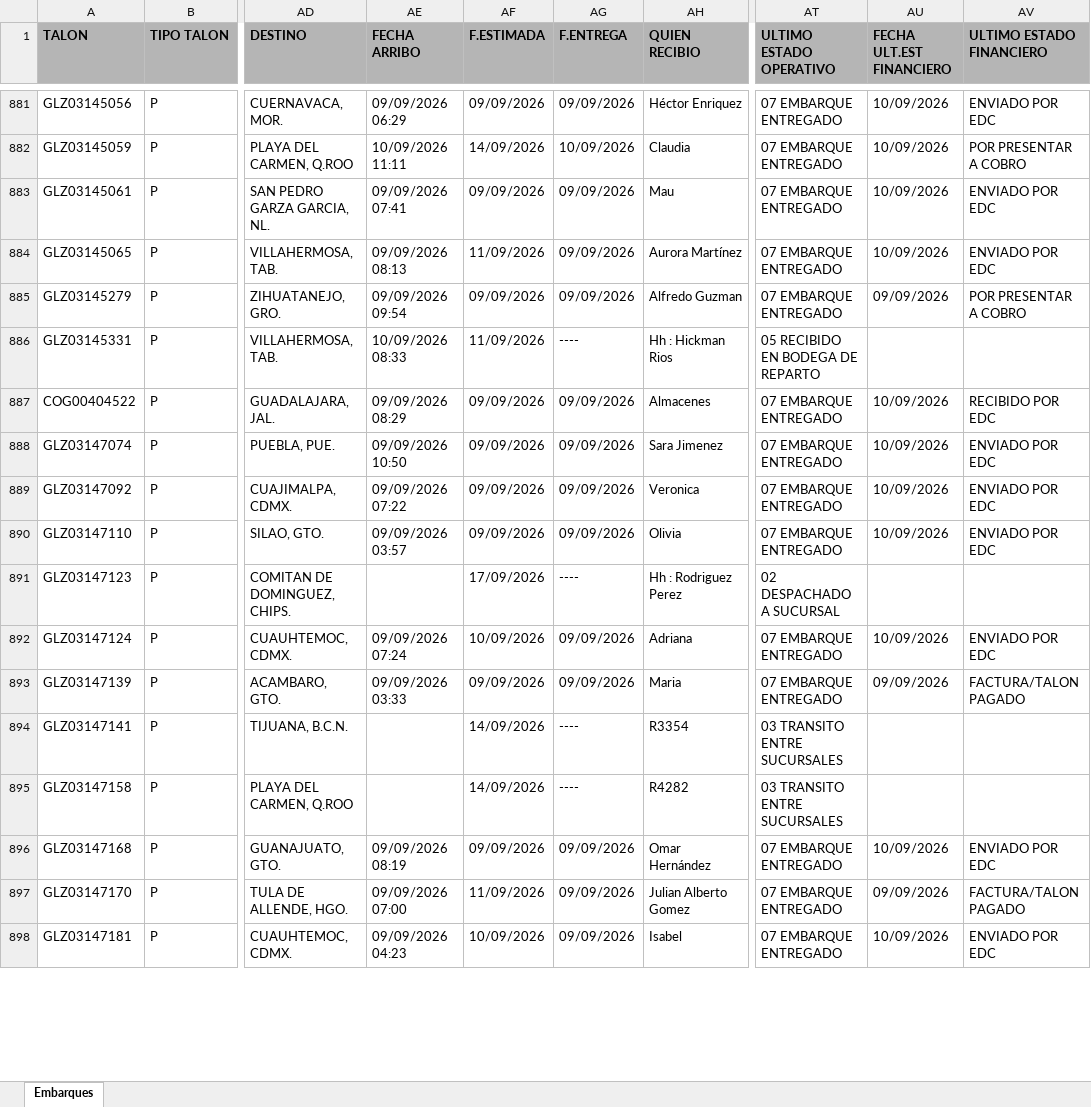
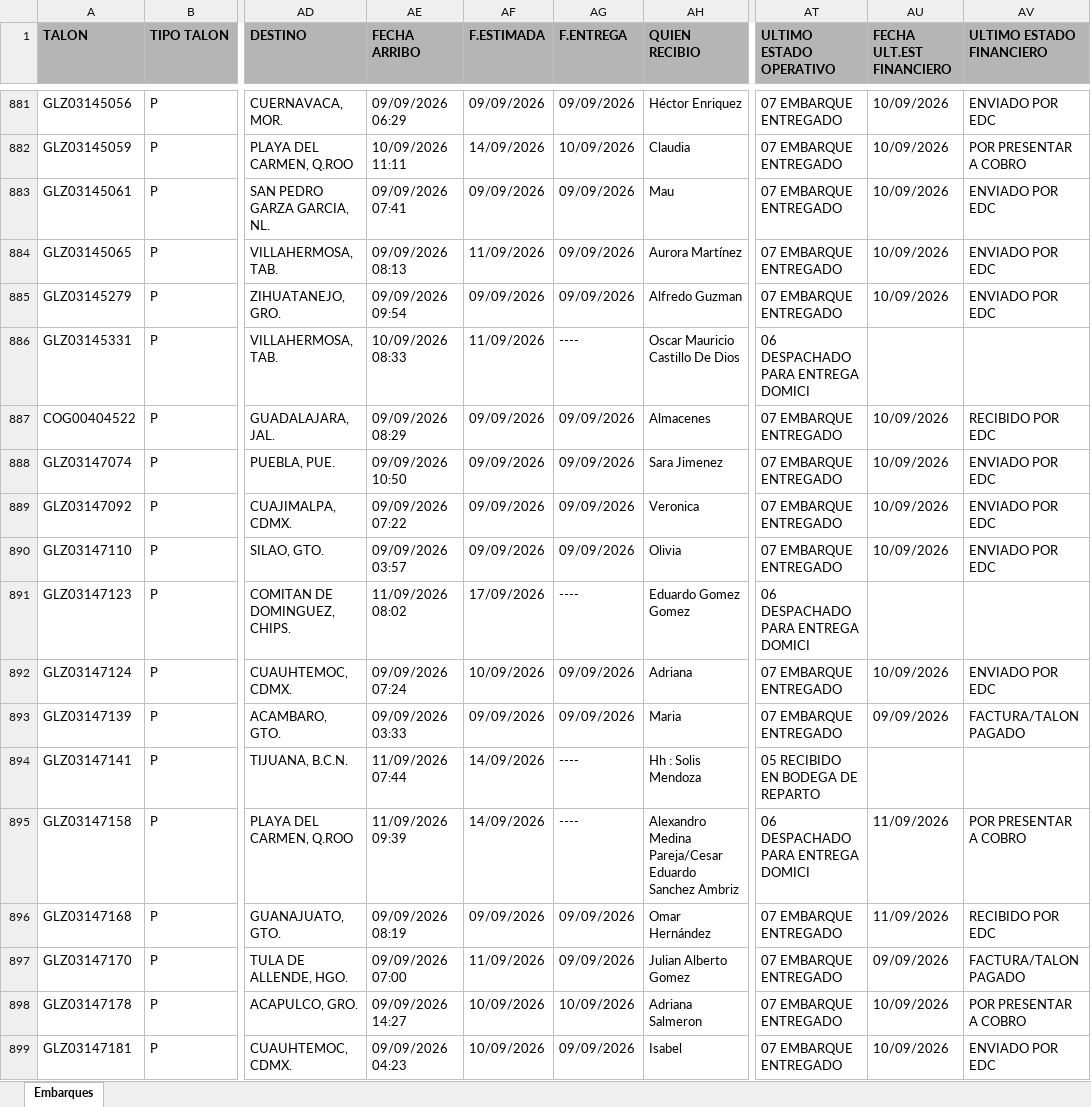
Before and after one commit to RH2026/nexion, an Excel workbook: T1.xlsx, sheet Embarques, drawn as a sheet; only a part is shown, gaps mark what is left out; values as stored, in another font and other column widths than the file's, no borders; the diff covers the shown part only; the diff names each change by its address in the sheet, - before the commit and + after, or states it on an @@ line.

```diff
--- a/T1.xlsx (sheet Embarques)
+++ b/T1.xlsx (sheet Embarques)
-AU885 (FECHA ULT.EST FINANCIERO): 09/09/2026
+AU885 (FECHA ULT.EST FINANCIERO): 10/09/2026
-AV885 (ULTIMO ESTADO FINANCIERO): POR PRESENTAR A COBRO
+AV885 (ULTIMO ESTADO FINANCIERO): ENVIADO POR EDC
-AH886 (QUIEN RECIBIO): Hh : Hickman Rios
+AH886 (QUIEN RECIBIO): Oscar Mauricio Castillo De Dios
-AT886 (ULTIMO ESTADO OPERATIVO): 05 RECIBIDO EN BODEGA DE REPARTO
+AT886 (ULTIMO ESTADO OPERATIVO): 06 DESPACHADO PARA ENTREGA DOMICI
-AE891 (FECHA ARRIBO): (empty)
+AE891 (FECHA ARRIBO): 11/09/2026 08:02
-AH891 (QUIEN RECIBIO): Hh : Rodriguez Perez
+AH891 (QUIEN RECIBIO): Eduardo Gomez Gomez
-AT891 (ULTIMO ESTADO OPERATIVO): 02 DESPACHADO A SUCURSAL
+AT891 (ULTIMO ESTADO OPERATIVO): 06 DESPACHADO PARA ENTREGA DOMICI
-AE894 (FECHA ARRIBO): (empty)
+AE894 (FECHA ARRIBO): 11/09/2026 07:44
-AH894 (QUIEN RECIBIO): R3354
+AH894 (QUIEN RECIBIO): Hh : Solis Mendoza
-AT894 (ULTIMO ESTADO OPERATIVO): 03 TRANSITO ENTRE SUCURSALES
+AT894 (ULTIMO ESTADO OPERATIVO): 05 RECIBIDO EN BODEGA DE REPARTO
-AE895 (FECHA ARRIBO): (empty)
+AE895 (FECHA ARRIBO): 11/09/2026 09:39
-AH895 (QUIEN RECIBIO): R4282
+AH895 (QUIEN RECIBIO): Alexandro Medina Pareja/Cesar Eduardo Sanchez Ambriz
-AT895 (ULTIMO ESTADO OPERATIVO): 03 TRANSITO ENTRE SUCURSALES
+AT895 (ULTIMO ESTADO OPERATIVO): 06 DESPACHADO PARA ENTREGA DOMICI
-AU895 (FECHA ULT.EST FINANCIERO): (empty)
+AU895 (FECHA ULT.EST FINANCIERO): 11/09/2026
-AV895 (ULTIMO ESTADO FINANCIERO): (empty)
+AV895 (ULTIMO ESTADO FINANCIERO): POR PRESENTAR A COBRO
-AU896 (FECHA ULT.EST FINANCIERO): 10/09/2026
+AU896 (FECHA ULT.EST FINANCIERO): 11/09/2026
-AV896 (ULTIMO ESTADO FINANCIERO): ENVIADO POR EDC
+AV896 (ULTIMO ESTADO FINANCIERO): RECIBIDO POR EDC
@@ row 899 moved to row 898: GLZ03147178 @@
```
Also changed, not shown: 28 added rows, 3 removed rows, 34 moved rows and 69 edited cells elsewhere in this sheet.
